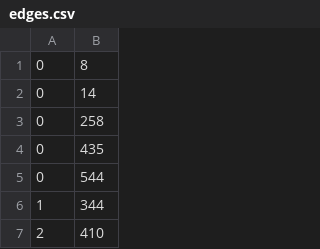
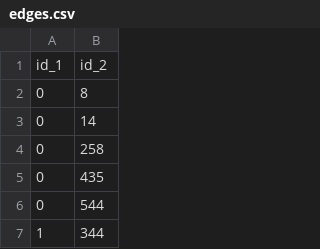
Before and after one commit to hardness1020/Community_Detection, a CSV file: dataset/cora/edges.csv, drawn as a sheet; only a part is shown; the shorter side is filled out with more unchanged rows; the diff names each change by its address in the sheet, - before the commit and + after, or states it on an @@ line.

Commit message:
fix: Add header to prevent losing the first edge

```diff
--- a/dataset/cora/edges.csv
+++ b/dataset/cora/edges.csv
+row 1: id_1 | id_2
```
